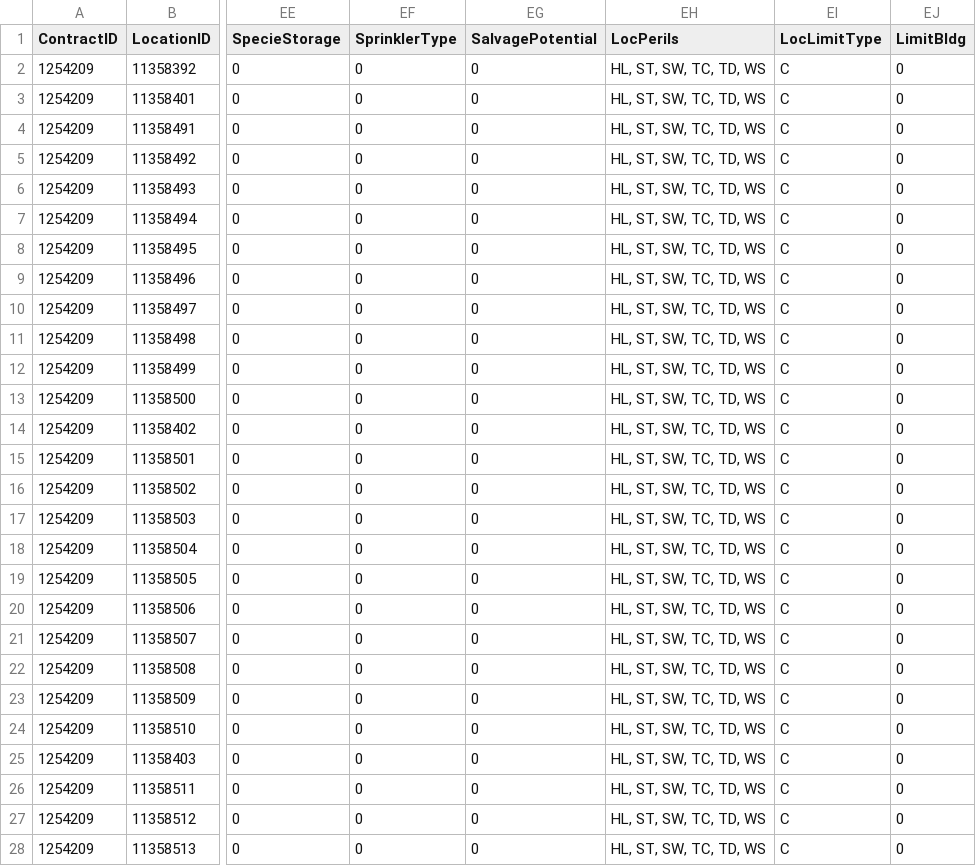
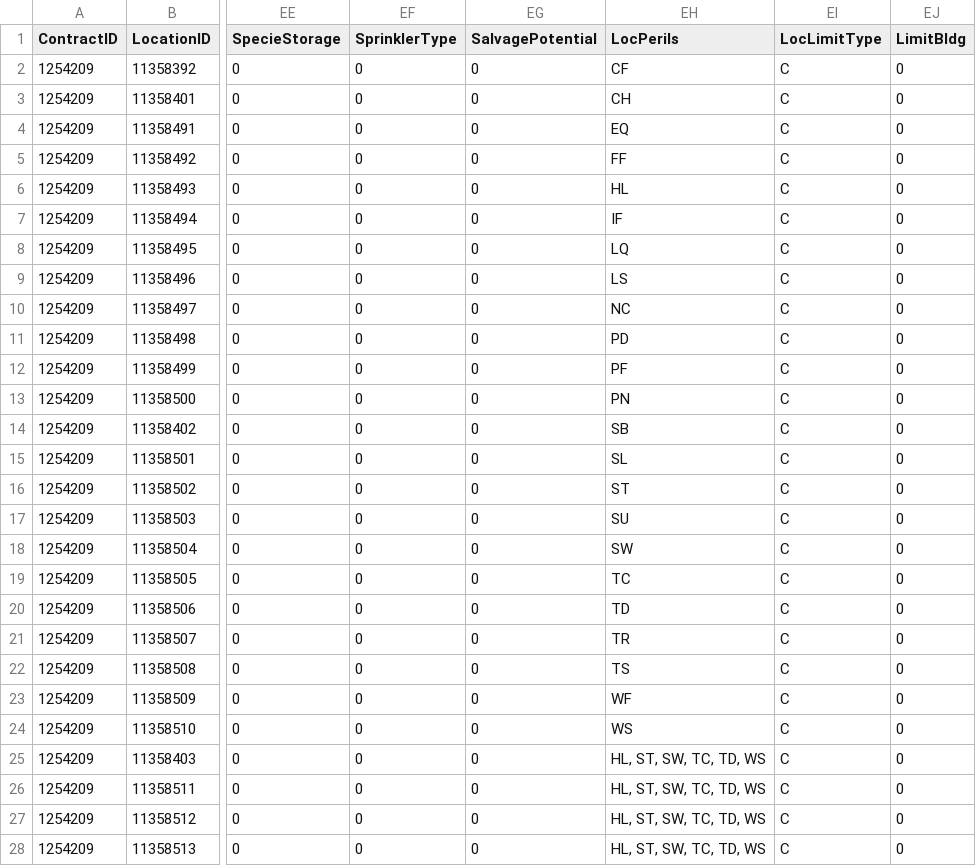
Before and after one commit to OasisLMF/ODS_Tools, a CSV file: ods_tools/odtf/examples/cede_location_1000.csv, drawn as a sheet; only a part is shown, gaps mark what is left out; the diff names each change by its address in the sheet, - before the commit and + after, or states it on an @@ line.

```diff
--- a/ods_tools/odtf/examples/cede_location_1000.csv
+++ b/ods_tools/odtf/examples/cede_location_1000.csv
-EH2 (LocPerils): HL, ST, SW, TC, TD, WS
+EH2 (LocPerils): CF
-EH3 (LocPerils): HL, ST, SW, TC, TD, WS
+EH3 (LocPerils): CH
-EH4 (LocPerils): HL, ST, SW, TC, TD, WS
+EH4 (LocPerils): EQ
-EH5 (LocPerils): HL, ST, SW, TC, TD, WS
+EH5 (LocPerils): FF
-EH6 (LocPerils): HL, ST, SW, TC, TD, WS
+EH6 (LocPerils): HL
-EH7 (LocPerils): HL, ST, SW, TC, TD, WS
+EH7 (LocPerils): IF
-EH8 (LocPerils): HL, ST, SW, TC, TD, WS
+EH8 (LocPerils): LQ
-EH9 (LocPerils): HL, ST, SW, TC, TD, WS
+EH9 (LocPerils): LS
-EH10 (LocPerils): HL, ST, SW, TC, TD, WS
+EH10 (LocPerils): NC
-EH11 (LocPerils): HL, ST, SW, TC, TD, WS
+EH11 (LocPerils): PD
-EH12 (LocPerils): HL, ST, SW, TC, TD, WS
+EH12 (LocPerils): PF
-EH13 (LocPerils): HL, ST, SW, TC, TD, WS
+EH13 (LocPerils): PN
-EH14 (LocPerils): HL, ST, SW, TC, TD, WS
+EH14 (LocPerils): SB
-EH15 (LocPerils): HL, ST, SW, TC, TD, WS
+EH15 (LocPerils): SL
-EH16 (LocPerils): HL, ST, SW, TC, TD, WS
+EH16 (LocPerils): ST
-EH17 (LocPerils): HL, ST, SW, TC, TD, WS
+EH17 (LocPerils): SU
-EH18 (LocPerils): HL, ST, SW, TC, TD, WS
+EH18 (LocPerils): SW
-EH19 (LocPerils): HL, ST, SW, TC, TD, WS
+EH19 (LocPerils): TC
-EH20 (LocPerils): HL, ST, SW, TC, TD, WS
+EH20 (LocPerils): TD
-EH21 (LocPerils): HL, ST, SW, TC, TD, WS
+EH21 (LocPerils): TR
-EH22 (LocPerils): HL, ST, SW, TC, TD, WS
+EH22 (LocPerils): TS
-EH23 (LocPerils): HL, ST, SW, TC, TD, WS
+EH23 (LocPerils): WF
-EH24 (LocPerils): HL, ST, SW, TC, TD, WS
+EH24 (LocPerils): WS
```
Also changed, not shown: 3 other files.
